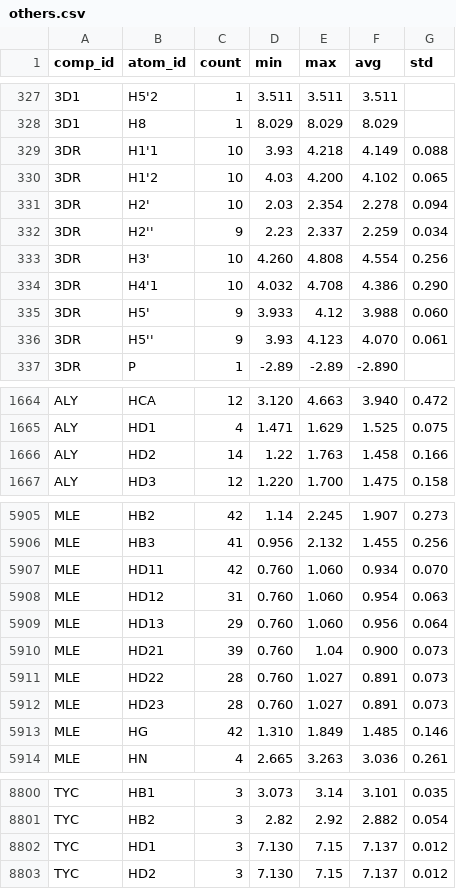
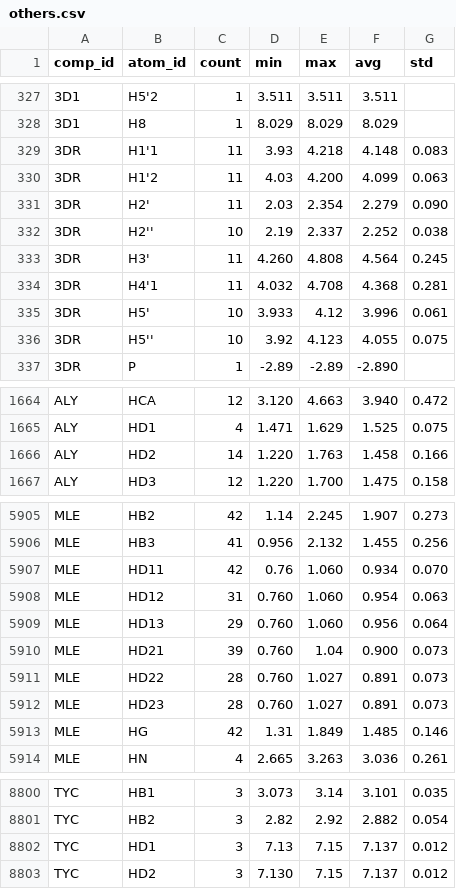
Before and after one commit to wwPDB/py-wwpdb_utils_nmr, a CSV file: wwpdb/utils/nmr/bmrb_cs_stat/others.csv, drawn as a sheet; only a part is shown, gaps mark what is left out.

```diff
--- a/wwpdb/utils/nmr/bmrb_cs_stat/others.csv
+++ b/wwpdb/utils/nmr/bmrb_cs_stat/others.csv
@@ -328,10 +328,10 @@ comp_id,atom_id,count,min,max,avg,std
 3D1,H8,1,8.029,8.029,8.029,
-3DR,H1'1,10,3.93,4.218,4.149,0.088
-3DR,H1'2,10,4.03,4.200,4.102,0.065
-3DR,H2',10,2.03,2.354,2.278,0.094
-3DR,H2'',9,2.23,2.337,2.259,0.034
-3DR,H3',10,4.260,4.808,4.554,0.256
-3DR,H4'1,10,4.032,4.708,4.386,0.290
-3DR,H5',9,3.933,4.12,3.988,0.060
-3DR,H5'',9,3.93,4.123,4.070,0.061
+3DR,H1'1,11,3.93,4.218,4.148,0.083
+3DR,H1'2,11,4.03,4.200,4.099,0.063
+3DR,H2',11,2.03,2.354,2.279,0.090
+3DR,H2'',10,2.19,2.337,2.252,0.038
+3DR,H3',11,4.260,4.808,4.564,0.245
+3DR,H4'1,11,4.032,4.708,4.368,0.281
+3DR,H5',10,3.933,4.12,3.996,0.061
+3DR,H5'',10,3.92,4.123,4.055,0.075
 3DR,P,1,-2.89,-2.89,-2.890,
@@ -1665,3 +1665,3 @@ ALY,HCA,12,3.120,4.663,3.940,0.472
 ALY,HD1,4,1.471,1.629,1.525,0.075
-ALY,HD2,14,1.22,1.763,1.458,0.166
+ALY,HD2,14,1.220,1.763,1.458,0.166
 ALY,HD3,12,1.220,1.700,1.475,0.158
@@ -5906,3 +5906,3 @@ MLE,HB2,42,1.14,2.245,1.907,0.273
 MLE,HB3,41,0.956,2.132,1.455,0.256
-MLE,HD11,42,0.760,1.060,0.934,0.070
+MLE,HD11,42,0.76,1.060,0.934,0.070
 MLE,HD12,31,0.760,1.060,0.954,0.063
@@ -5912,3 +5912,3 @@ MLE,HD22,28,0.760,1.027,0.891,0.073
 MLE,HD23,28,0.760,1.027,0.891,0.073
-MLE,HG,42,1.310,1.849,1.485,0.146
+MLE,HG,42,1.31,1.849,1.485,0.146
 MLE,HN,4,2.665,3.263,3.036,0.261
@@ -8801,3 +8801,3 @@ TYC,HB1,3,3.073,3.14,3.101,0.035
 TYC,HB2,3,2.82,2.92,2.882,0.054
-TYC,HD1,3,7.130,7.15,7.137,0.012
+TYC,HD1,3,7.13,7.15,7.137,0.012
 TYC,HD2,3,7.130,7.15,7.137,0.012
```
Also changed, not shown: wwpdb/utils/nmr/bmrb_cs_stat/aa_filt.csv, wwpdb/utils/nmr/bmrb_cs_stat/aa_full.csv, 26 other files.
